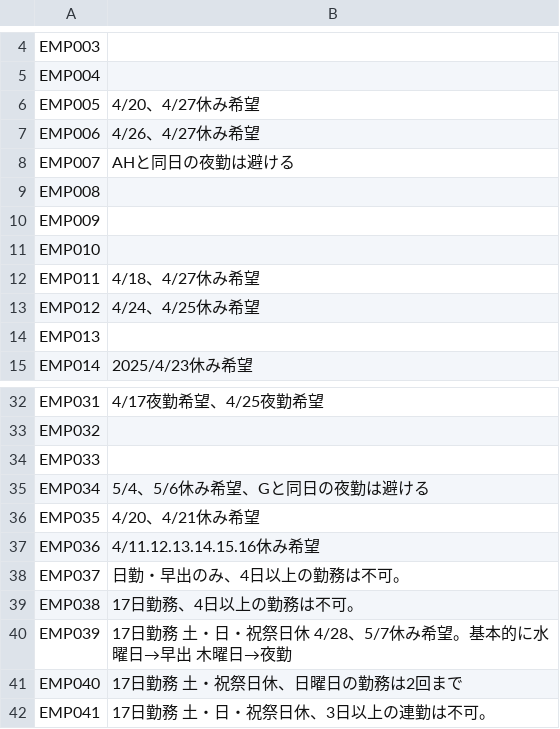
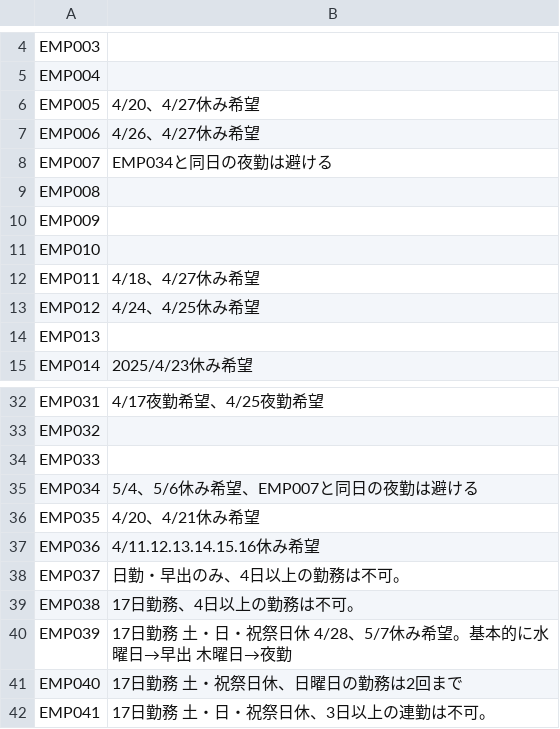
Before and after one commit to nasu196/shift_generator_prompt, a CSV file: input/rules.csv, drawn as a sheet; only a part is shown, gaps mark what is left out.

```diff
--- a/input/rules.csv
+++ b/input/rules.csv
@@ -7,3 +7,3 @@ EMP005,4/20、4/27休み希望
 EMP006,4/26、4/27休み希望
-EMP007,AHと同日の夜勤は避ける
+EMP007,EMP034と同日の夜勤は避ける
 EMP008,
@@ -34,3 +34,3 @@ EMP032,
 EMP033,
-EMP034,5/4、5/6休み希望、Gと同日の夜勤は避ける
+EMP034,5/4、5/6休み希望、EMP007と同日の夜勤は避ける
 EMP035,4/20、4/21休み希望
```
Also changed, not shown: 7 other files.
